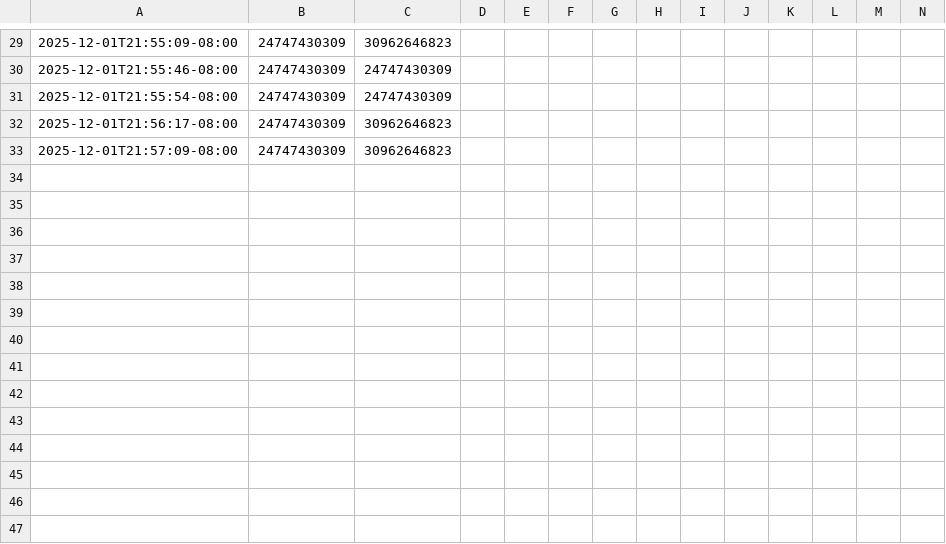
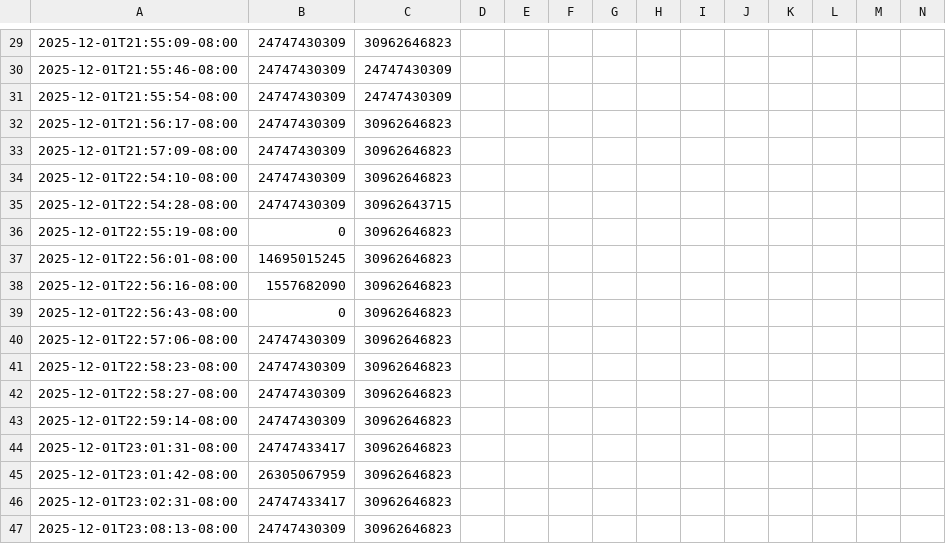
Before and after one commit to misternu/advent, a CSV file: 2025/02/log.csv, drawn as a sheet; only a part is shown, gaps mark what is left out; rows hold the shown columns only; the diff names each change by its address in the sheet, - before the commit and + after, or states it on an @@ line.

```diff
--- a/2025/02/log.csv
+++ b/2025/02/log.csv
+row 34: 2025-12-01T22:54:10-08:00 | 24747430309 | 30962646823
+row 35: 2025-12-01T22:54:28-08:00 | 24747430309 | 30962643715
+row 36: 2025-12-01T22:55:19-08:00 | 0 | 30962646823
+row 37: 2025-12-01T22:56:01-08:00 | 14695015245 | 30962646823
+row 38: 2025-12-01T22:56:16-08:00 | 1557682090 | 30962646823
+row 39: 2025-12-01T22:56:43-08:00 | 0 | 30962646823
+row 40: 2025-12-01T22:57:06-08:00 | 24747430309 | 30962646823
+row 41: 2025-12-01T22:58:23-08:00 | 24747430309 | 30962646823
+row 42: 2025-12-01T22:58:27-08:00 | 24747430309 | 30962646823
+row 43: 2025-12-01T22:59:14-08:00 | 24747430309 | 30962646823
+row 44: 2025-12-01T23:01:31-08:00 | 24747433417 | 30962646823
+row 45: 2025-12-01T23:01:42-08:00 | 26305067959 | 30962646823
+row 46: 2025-12-01T23:02:31-08:00 | 24747433417 | 30962646823
+row 47: 2025-12-01T23:08:13-08:00 | 24747430309 | 30962646823
```
Also changed, not shown: 1 other file.
